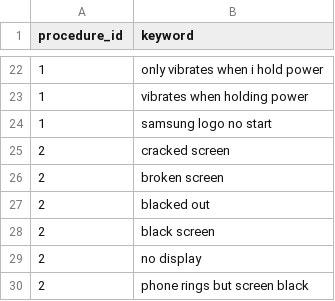
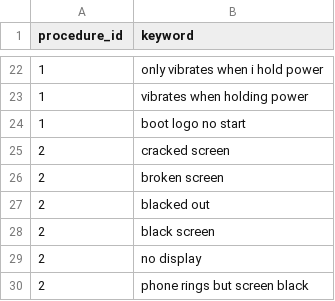
Before and after one commit to bihanire/diagnostichub, a CSV file: docs/sop-import-template/tags.csv, drawn as a sheet; only a part is shown, gaps mark what is left out.

```diff
--- a/docs/sop-import-template/tags.csv
+++ b/docs/sop-import-template/tags.csv
@@ -23,3 +23,3 @@ procedure_id,keyword
 1,vibrates when holding power
-1,samsung logo no start
+1,boot logo no start
 2,cracked screen
```
Also changed, not shown: docs/sop-import-template/decision_nodes.csv, docs/sop-import-template/procedures.csv, 24 other files.
